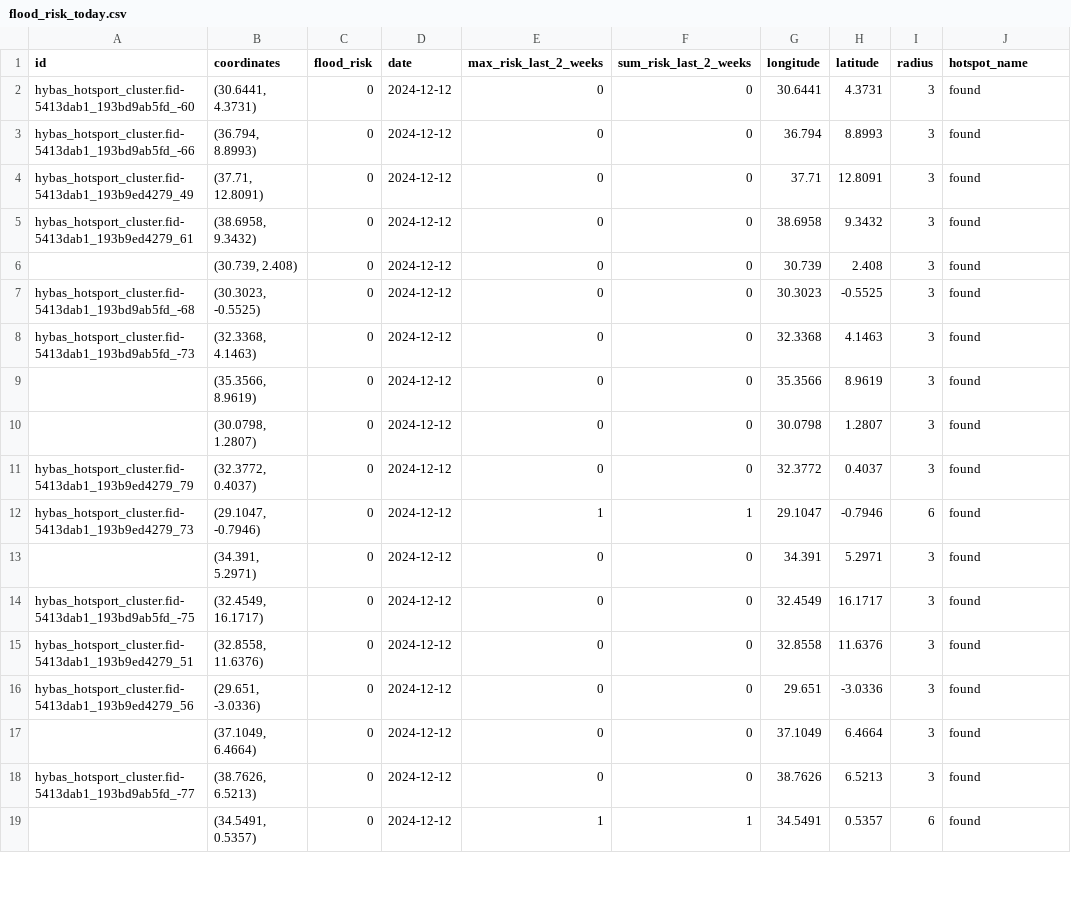
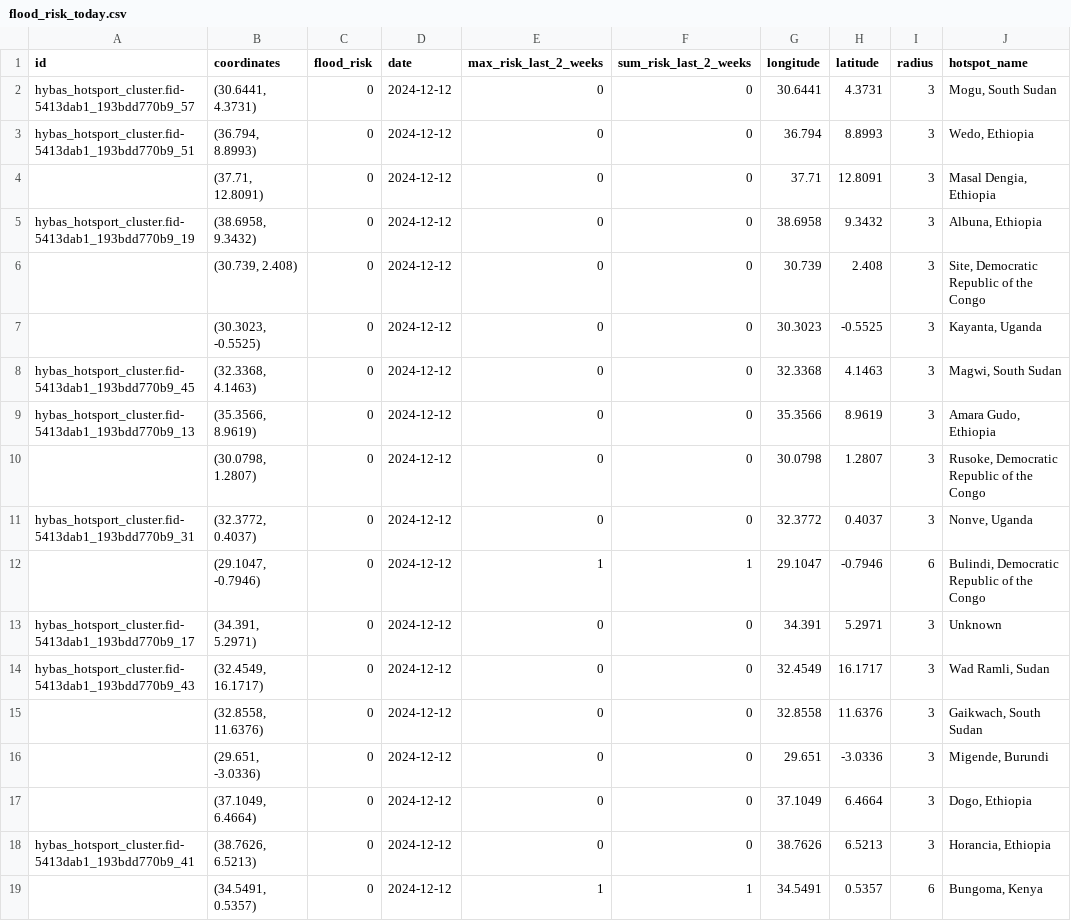
Before and after one commit to annikamcginnis/nile-basin-flood-hotspots-daily, a CSV file: flood_risk_today.csv, drawn as a sheet; only a part is shown; the diff covers the shown part only.

```diff
--- a/flood_risk_today.csv
+++ b/flood_risk_today.csv
@@ -1,19 +1,19 @@
 id,coordinates,flood_risk,date,max_risk_last_2_weeks,sum_risk_last_2_weeks,longitude,latitude,radius,hotspot_name
-hybas_hotsport_cluster.fid-5413dab1_193bd9ab5fd_-60,"(30.6441, 4.3731)",0,2024-12-12,0,0,30.6441,4.3731,3,found
-hybas_hotsport_cluster.fid-5413dab1_193bd9ab5fd_-66,"(36.794, 8.8993)",0,2024-12-12,0,0,36.794,8.8993,3,found
-hybas_hotsport_cluster.fid-5413dab1_193b9ed4279_49,"(37.71, 12.8091)",0,2024-12-12,0,0,37.71,12.8091,3,found
-hybas_hotsport_cluster.fid-5413dab1_193b9ed4279_61,"(38.6958, 9.3432)",0,2024-12-12,0,0,38.6958,9.3432,3,found
-,"(30.739, 2.408)",0,2024-12-12,0,0,30.739,2.408,3,found
-hybas_hotsport_cluster.fid-5413dab1_193bd9ab5fd_-68,"(30.3023, -0.5525)",0,2024-12-12,0,0,30.3023,-0.5525,3,found
-hybas_hotsport_cluster.fid-5413dab1_193bd9ab5fd_-73,"(32.3368, 4.1463)",0,2024-12-12,0,0,32.3368,4.1463,3,found
-,"(35.3566, 8.9619)",0,2024-12-12,0,0,35.3566,8.9619,3,found
-,"(30.0798, 1.2807)",0,2024-12-12,0,0,30.0798,1.2807,3,found
-hybas_hotsport_cluster.fid-5413dab1_193b9ed4279_79,"(32.3772, 0.4037)",0,2024-12-12,0,0,32.3772,0.4037,3,found
-hybas_hotsport_cluster.fid-5413dab1_193b9ed4279_73,"(29.1047, -0.7946)",0,2024-12-12,1,1,29.1047,-0.7946,6,found
-,"(34.391, 5.2971)",0,2024-12-12,0,0,34.391,5.2971,3,found
-hybas_hotsport_cluster.fid-5413dab1_193bd9ab5fd_-75,"(32.4549, 16.1717)",0,2024-12-12,0,0,32.4549,16.1717,3,found
-hybas_hotsport_cluster.fid-5413dab1_193b9ed4279_51,"(32.8558, 11.6376)",0,2024-12-12,0,0,32.8558,11.6376,3,found
-hybas_hotsport_cluster.fid-5413dab1_193b9ed4279_56,"(29.651, -3.0336)",0,2024-12-12,0,0,29.651,-3.0336,3,found
-,"(37.1049, 6.4664)",0,2024-12-12,0,0,37.1049,6.4664,3,found
-hybas_hotsport_cluster.fid-5413dab1_193bd9ab5fd_-77,"(38.7626, 6.5213)",0,2024-12-12,0,0,38.7626,6.5213,3,found
-,"(34.5491, 0.5357)",0,2024-12-12,1,1,34.5491,0.5357,6,found
+hybas_hotsport_cluster.fid-5413dab1_193bdd770b9_57,"(30.6441, 4.3731)",0,2024-12-12,0,0,30.6441,4.3731,3,"Mogu, South Sudan"
+hybas_hotsport_cluster.fid-5413dab1_193bdd770b9_51,"(36.794, 8.8993)",0,2024-12-12,0,0,36.794,8.8993,3,"Wedo, Ethiopia"
+,"(37.71, 12.8091)",0,2024-12-12,0,0,37.71,12.8091,3,"Masal Dengia, Ethiopia"
+hybas_hotsport_cluster.fid-5413dab1_193bdd770b9_19,"(38.6958, 9.3432)",0,2024-12-12,0,0,38.6958,9.3432,3,"Albuna, Ethiopia"
+,"(30.739, 2.408)",0,2024-12-12,0,0,30.739,2.408,3,"Site, Democratic Republic of the Congo"
+,"(30.3023, -0.5525)",0,2024-12-12,0,0,30.3023,-0.5525,3,"Kayanta, Uganda"
+hybas_hotsport_cluster.fid-5413dab1_193bdd770b9_45,"(32.3368, 4.1463)",0,2024-12-12,0,0,32.3368,4.1463,3,"Magwi, South Sudan"
+hybas_hotsport_cluster.fid-5413dab1_193bdd770b9_13,"(35.3566, 8.9619)",0,2024-12-12,0,0,35.3566,8.9619,3,"Amara Gudo, Ethiopia"
+,"(30.0798, 1.2807)",0,2024-12-12,0,0,30.0798,1.2807,3,"Rusoke, Democratic Republic of the Congo"
+hybas_hotsport_cluster.fid-5413dab1_193bdd770b9_31,"(32.3772, 0.4037)",0,2024-12-12,0,0,32.3772,0.4037,3,"Nonve, Uganda"
+,"(29.1047, -0.7946)",0,2024-12-12,1,1,29.1047,-0.7946,6,"Bulindi, Democratic Republic of the Congo"
+hybas_hotsport_cluster.fid-5413dab1_193bdd770b9_17,"(34.391, 5.2971)",0,2024-12-12,0,0,34.391,5.2971,3,Unknown
+hybas_hotsport_cluster.fid-5413dab1_193bdd770b9_43,"(32.4549, 16.1717)",0,2024-12-12,0,0,32.4549,16.1717,3,"Wad Ramli, Sudan"
+,"(32.8558, 11.6376)",0,2024-12-12,0,0,32.8558,11.6376,3,"Gaikwach, South Sudan"
+,"(29.651, -3.0336)",0,2024-12-12,0,0,29.651,-3.0336,3,"Migende, Burundi"
+,"(37.1049, 6.4664)",0,2024-12-12,0,0,37.1049,6.4664,3,"Dogo, Ethiopia"
+hybas_hotsport_cluster.fid-5413dab1_193bdd770b9_41,"(38.7626, 6.5213)",0,2024-12-12,0,0,38.7626,6.5213,3,"Horancia, Ethiopia"
+,"(34.5491, 0.5357)",0,2024-12-12,1,1,34.5491,0.5357,6,"Bungoma, Kenya"
```
Also changed, not shown: 60 edited cells elsewhere in this file, 1 other file.
